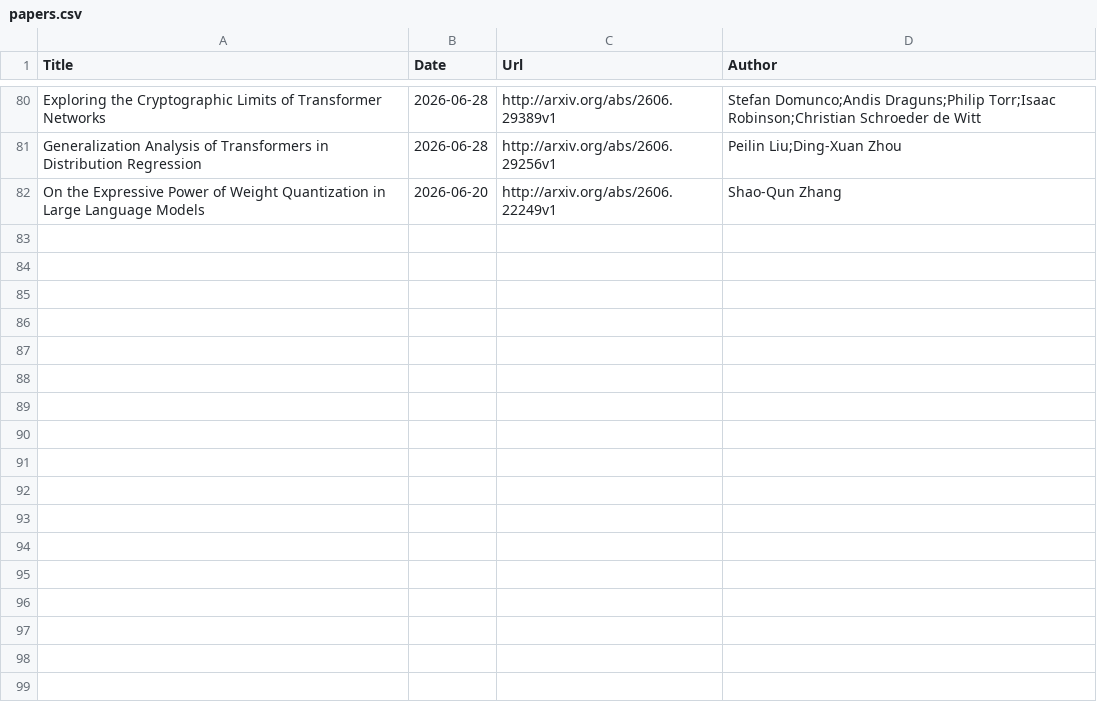
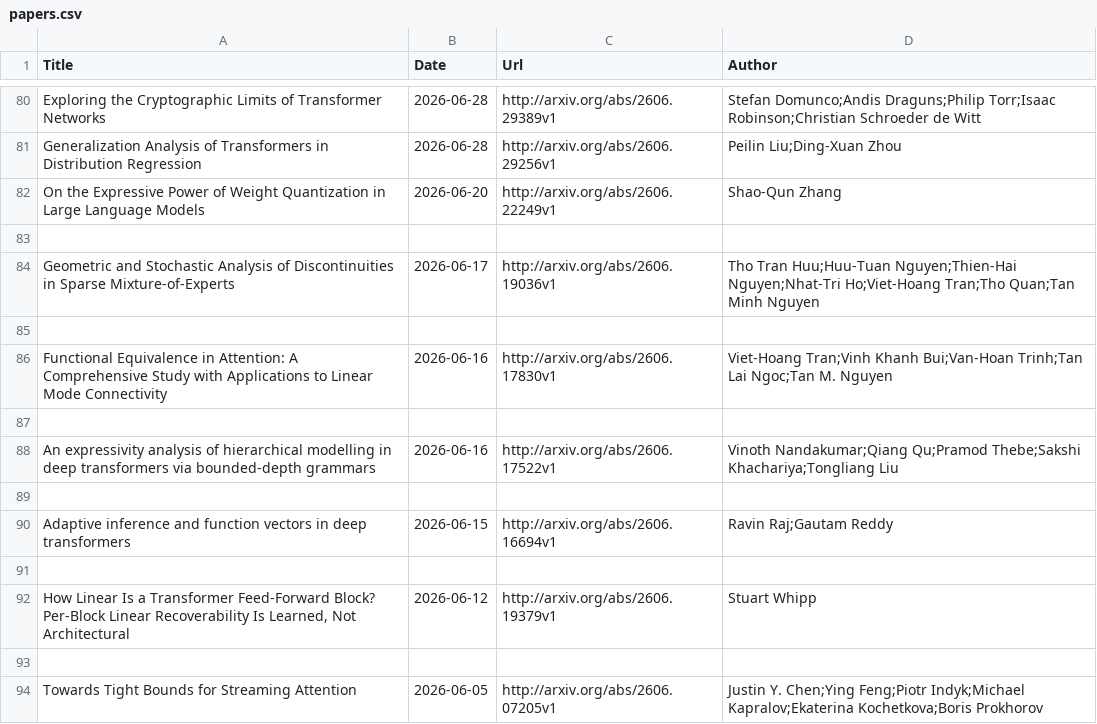
Before and after one commit to Furyton/awesome-language-model-analysis, a CSV file: papers/representational-capacity/what-can-transformer-do/papers.csv, drawn as a sheet; only a part is shown, gaps mark what is left out; the diff names each change by its address in the sheet, - before the commit and + after, or states it on an @@ line.

```diff
--- a/papers/representational-capacity/what-can-transformer-do/papers.csv
+++ b/papers/representational-capacity/what-can-transformer-do/papers.csv
+row 83: (empty)
+row 84: Geometric and Stochastic Analysis of Discontinuities in Sparse Mixture-of-Experts | 2026-06-17 | http://arxiv.org/abs/2606.19036v1 | Tho Tran Huu;Huu-Tuan Nguyen;Thien-Hai Nguyen;Nhat-Tri Ho;Viet-Hoang Tran;Tho Quan;Tan Minh Nguyen
+row 85: (empty)
+row 86: Functional Equivalence in Attention: A Comprehensive Study with Applications to Linear Mode Connectivity | 2026-06-16 | http://arxiv.org/abs/2606.17830v1 | Viet-Hoang Tran;Vinh Khanh Bui;Van-Hoan Trinh;Tan Lai Ngoc;Tan M. Nguyen
+row 87: (empty)
+row 88: An expressivity analysis of hierarchical modelling in deep transformers via bounded-depth grammars | 2026-06-16 | http://arxiv.org/abs/2606.17522v1 | Vinoth Nandakumar;Qiang Qu;Pramod Thebe;Sakshi Khachariya;Tongliang Liu
+row 89: (empty)
+row 90: Adaptive inference and function vectors in deep transformers | 2026-06-15 | http://arxiv.org/abs/2606.16694v1 | Ravin Raj;Gautam Reddy
+row 91: (empty)
+row 92: How Linear Is a Transformer Feed-Forward Block? Per-Block Linear Recoverability Is Learned, Not Architectural | 2026-06-12 | http://arxiv.org/abs/2606.19379v1 | Stuart Whipp
+row 93: (empty)
+row 94: Towards Tight Bounds for Streaming Attention | 2026-06-05 | http://arxiv.org/abs/2606.07205v1 | Justin Y. Chen;Ying Feng;Piotr Indyk;Michael Kapralov;Ekaterina Kochetkova;Boris Prokhorov
```
Also changed, not shown: papers/mechanistic-engineering/papers.csv, papers/phenomena-of-interest/in-context-learning/papers.csv, 15 other files.
